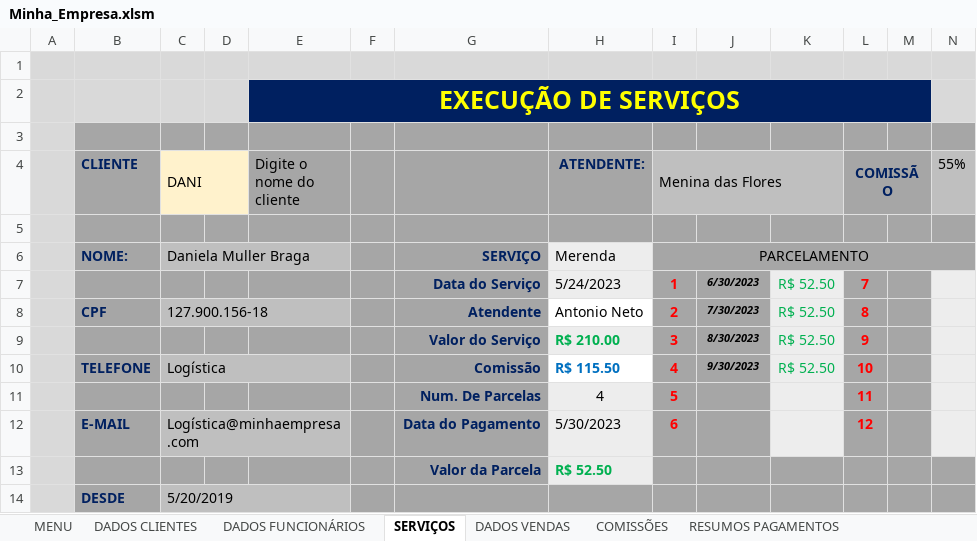
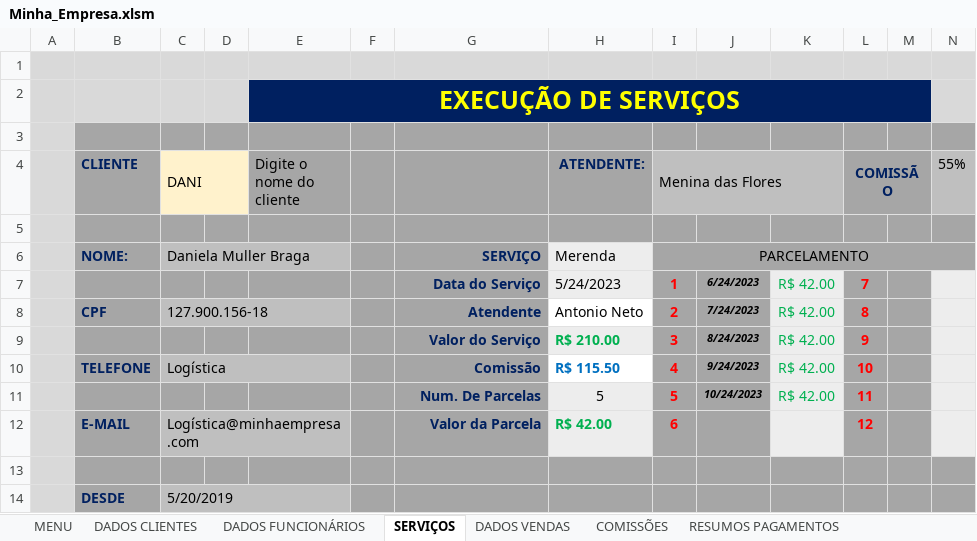
Before and after one commit to Guerreiro015/ALURA, an Excel workbook: Minha_Empresa.xlsm, sheet SERVIÇOS, drawn as a sheet; values as stored, in another font and other column widths than the file's, no borders; charts and pictures not drawn; the diff names each change by its address in the sheet, - before the commit and + after, or states it on an @@ line.

```diff
--- a/Minha_Empresa.xlsm (sheet SERVIÇOS)
+++ b/Minha_Empresa.xlsm (sheet SERVIÇOS)
-J7: 6/30/2023
+J7: 6/24/2023
-K7:K10: R$ 52.50
+K7:K10: R$ 42.00
-J8: 7/30/2023
+J8: 7/24/2023
-J9: 8/30/2023
+J9: 8/24/2023
-J10: 9/30/2023
+J10: 9/24/2023
-H11 (ATENDENTE:): 4
+H11 (ATENDENTE:): 5
-J11: (empty)
+J11: 10/24/2023
-K11: (empty)
+K11: R$ 42.00
-G12: Data do Pagamento
+G12: Valor da Parcela
-H12 (ATENDENTE:): 5/30/2023
+H12 (ATENDENTE:): R$ 42.00
@@ H12 bold: off → on, text colour: black → #00B050 @@
-row 13:  |  |  |  |  |  | Valor da Parcela | R$ 52.50
+row 13: (empty)
-H13 fill: #EDEDED
+H13 fill: #A6A6A6
```
Also changed, not shown: sheet DADOS VENDAS, sheet RESUMO SERVICOS, sheet RESUMOS PAGAMENTOS, formulas that keep their value.
